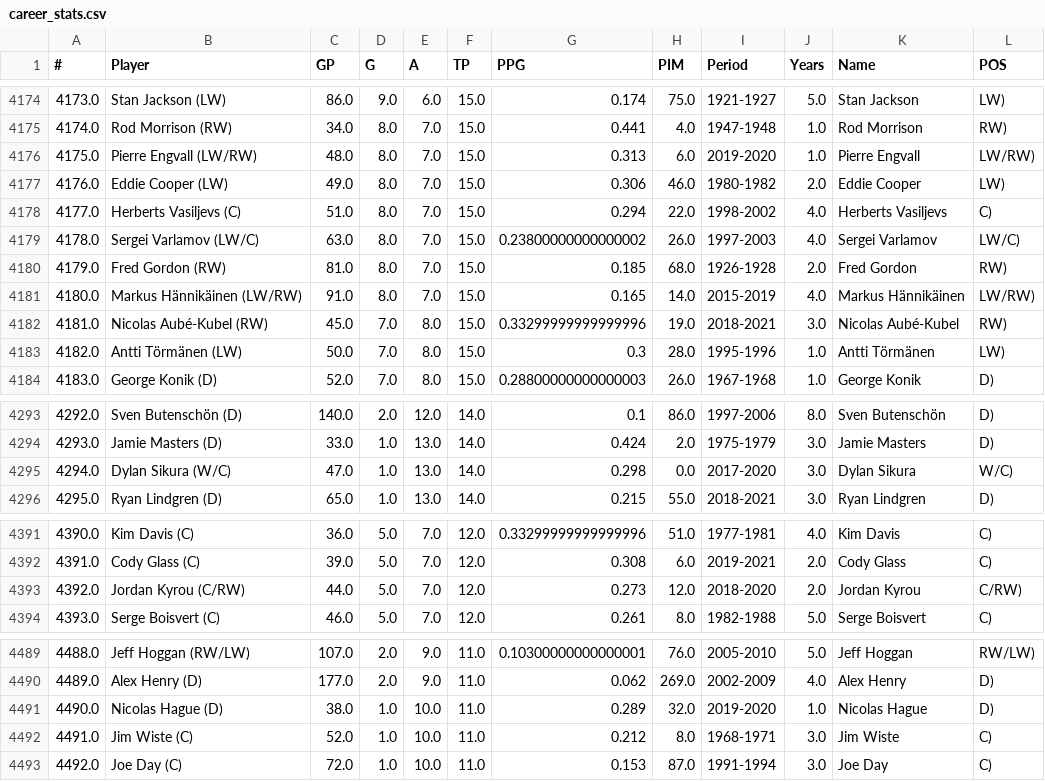
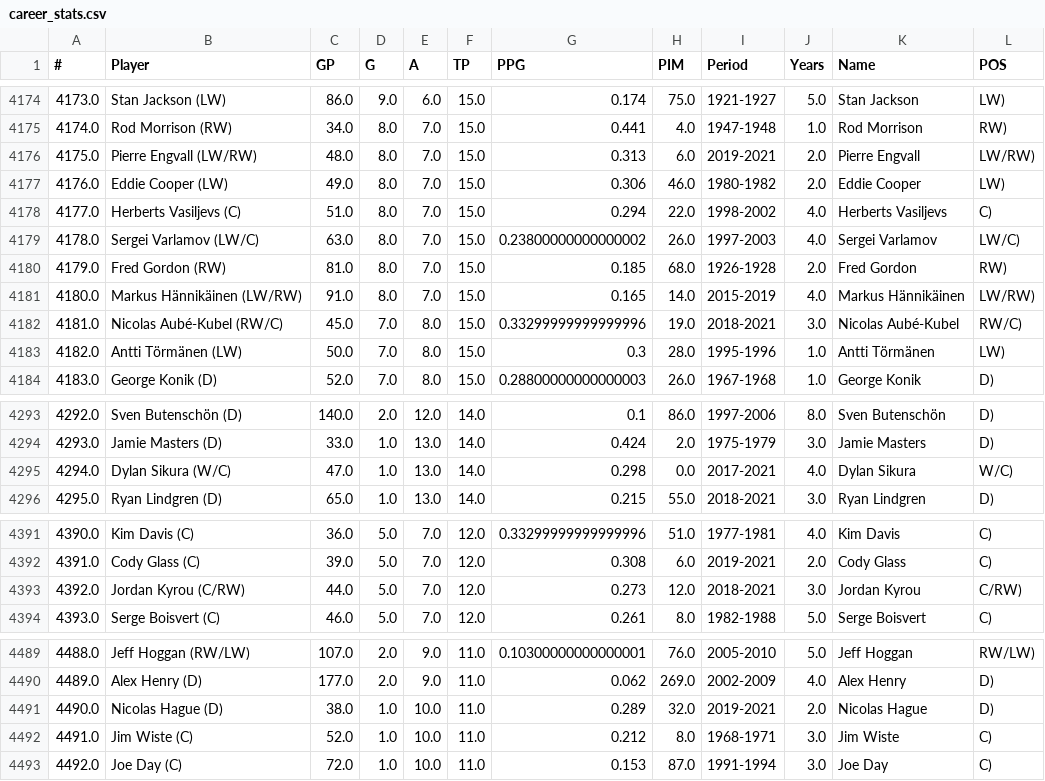
Before and after one commit to jely94/ETL-Project, a CSV file: career_stats.csv, drawn as a sheet; only a part is shown, gaps mark what is left out; the diff covers the shown part only.

```diff
--- a/career_stats.csv
+++ b/career_stats.csv
@@ -4175,3 +4175,3 @@
 4174.0,Rod Morrison (RW),34.0,8.0,7.0,15.0,0.441,4.0,1947-1948,1.0,Rod Morrison ,RW)
-4175.0,Pierre Engvall (LW/RW),48.0,8.0,7.0,15.0,0.313,6.0,2019-2020,1.0,Pierre Engvall ,LW/RW)
+4175.0,Pierre Engvall (LW/RW),48.0,8.0,7.0,15.0,0.313,6.0,2019-2021,2.0,Pierre Engvall ,LW/RW)
 4176.0,Eddie Cooper (LW),49.0,8.0,7.0,15.0,0.306,46.0,1980-1982,2.0,Eddie Cooper ,LW)
@@ -4181,3 +4181,3 @@
 4180.0,Markus Hännikäinen (LW/RW),91.0,8.0,7.0,15.0,0.165,14.0,2015-2019,4.0,Markus Hännikäinen ,LW/RW)
-4181.0,Nicolas Aubé-Kubel (RW),45.0,7.0,8.0,15.0,0.33299999999999996,19.0,2018-2021,3.0,Nicolas Aubé-Kubel ,RW)
+4181.0,Nicolas Aubé-Kubel (RW/C),45.0,7.0,8.0,15.0,0.33299999999999996,19.0,2018-2021,3.0,Nicolas Aubé-Kubel ,RW/C)
 4182.0,Antti Törmänen (LW),50.0,7.0,8.0,15.0,0.3,28.0,1995-1996,1.0,Antti Törmänen ,LW)
@@ -4294,3 +4294,3 @@
 4293.0,Jamie Masters (D),33.0,1.0,13.0,14.0,0.424,2.0,1975-1979,3.0,Jamie Masters ,D)
-4294.0,Dylan Sikura (W/C),47.0,1.0,13.0,14.0,0.298,0.0,2017-2020,3.0,Dylan Sikura ,W/C)
+4294.0,Dylan Sikura (W/C),47.0,1.0,13.0,14.0,0.298,0.0,2017-2021,4.0,Dylan Sikura ,W/C)
 4295.0,Ryan Lindgren (D),65.0,1.0,13.0,14.0,0.215,55.0,2018-2021,3.0,Ryan Lindgren ,D)
@@ -4392,3 +4392,3 @@
 4391.0,Cody Glass (C),39.0,5.0,7.0,12.0,0.308,6.0,2019-2021,2.0,Cody Glass ,C)
-4392.0,Jordan Kyrou (C/RW),44.0,5.0,7.0,12.0,0.273,12.0,2018-2020,2.0,Jordan Kyrou ,C/RW)
+4392.0,Jordan Kyrou (C/RW),44.0,5.0,7.0,12.0,0.273,12.0,2018-2021,3.0,Jordan Kyrou ,C/RW)
 4393.0,Serge Boisvert (C),46.0,5.0,7.0,12.0,0.261,8.0,1982-1988,5.0,Serge Boisvert ,C)
@@ -4490,3 +4490,3 @@
 4489.0,Alex Henry (D),177.0,2.0,9.0,11.0,0.062,269.0,2002-2009,4.0,Alex Henry ,D)
-4490.0,Nicolas Hague (D),38.0,1.0,10.0,11.0,0.289,32.0,2019-2020,1.0,Nicolas Hague ,D)
+4490.0,Nicolas Hague (D),38.0,1.0,10.0,11.0,0.289,32.0,2019-2021,2.0,Nicolas Hague ,D)
 4491.0,Jim Wiste (C),52.0,1.0,10.0,11.0,0.212,8.0,1968-1971,3.0,Jim Wiste ,C)
```
Also changed, not shown: 1 added row and 82 edited cells elsewhere in this file, 1 other file.
